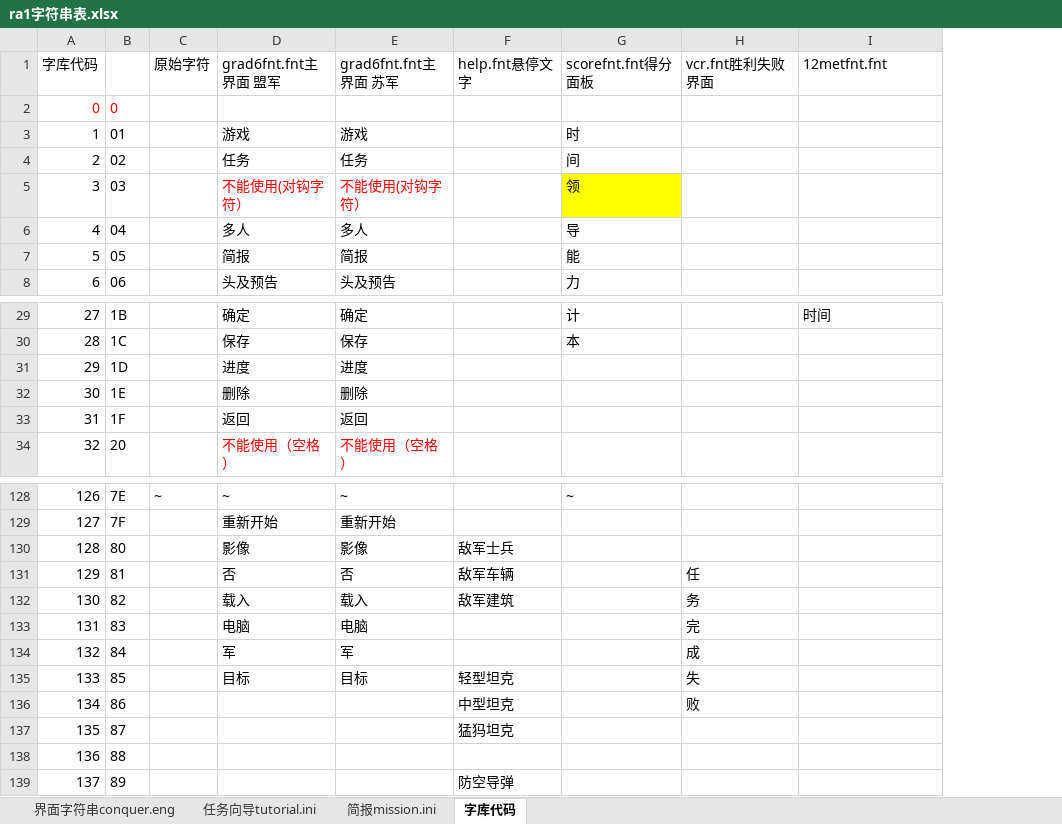
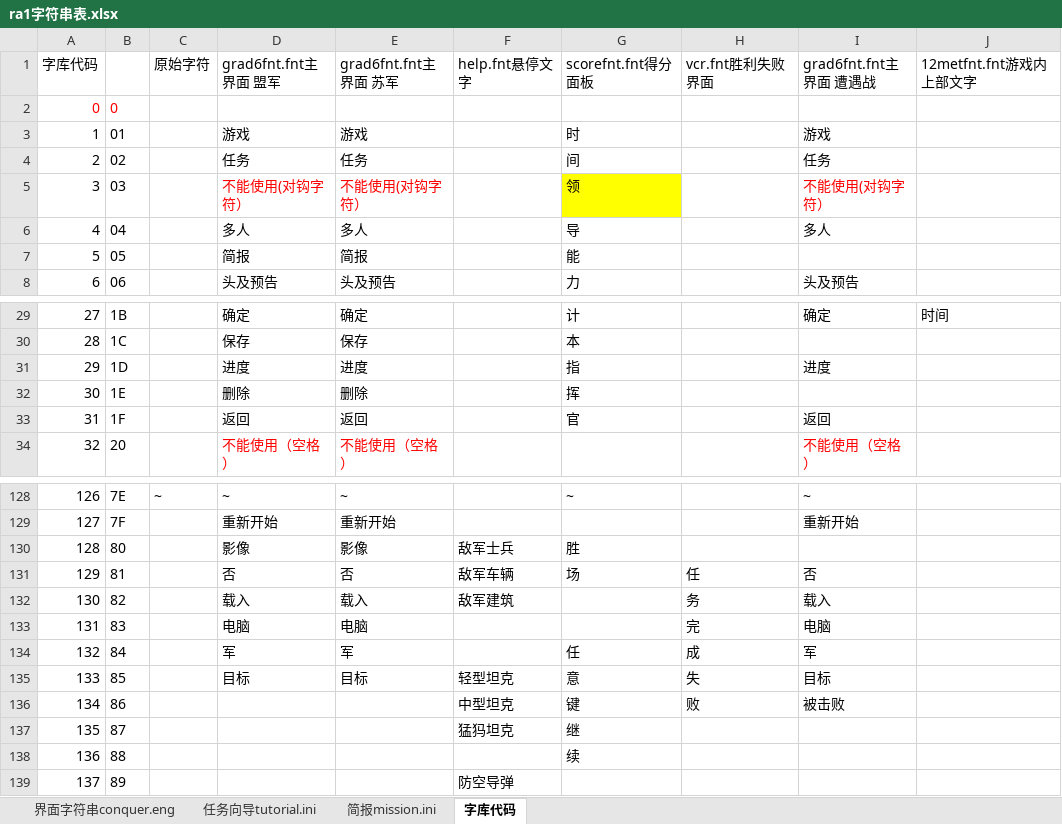
Before and after one commit to yjfyy/cc, an Excel workbook: ra1/ra1字符串表.xlsx, sheet 字库代码, drawn as a sheet; only a part is shown, gaps mark what is left out; values as stored, in another font and other column widths than the file's, no borders; charts and pictures not drawn; addresses are those after the commit; the diff covers the shown part only; the diff names each change by its address in the sheet, - before the commit and + after, or states it on an @@ line.

```diff
--- a/ra1/ra1字符串表.xlsx (sheet 字库代码)
+++ b/ra1/ra1字符串表.xlsx (sheet 字库代码)
+column I (grad6fnt.fnt主界面 遭遇战), rows 3-8: 游戏 | 任务 | 不能使用(对钩字符） | 多人 |  | 头及预告; rows 29-34: 确定 |  | 进度 |  | 返回 | 不能使用（空格）; rows 128-136: ~ | 重新开始 |  | 否 | 载入 | 电脑 | 军 | 目标 | 被击败
-J1: 12metfnt.fnt
+J1: 12metfnt.fnt游戏内上部文字
-G31 (scorefnt.fnt得分面板): (empty)
+G31 (scorefnt.fnt得分面板): 指
-G32 (scorefnt.fnt得分面板): (empty)
+G32 (scorefnt.fnt得分面板): 挥
-G33 (scorefnt.fnt得分面板): (empty)
+G33 (scorefnt.fnt得分面板): 官
-G130 (scorefnt.fnt得分面板): (empty)
+G130 (scorefnt.fnt得分面板): 胜
-G131 (scorefnt.fnt得分面板): (empty)
+G131 (scorefnt.fnt得分面板): 场
-G134 (scorefnt.fnt得分面板): (empty)
+G134 (scorefnt.fnt得分面板): 任
-G135 (scorefnt.fnt得分面板): (empty)
+G135 (scorefnt.fnt得分面板): 意
-G136 (scorefnt.fnt得分面板): (empty)
+G136 (scorefnt.fnt得分面板): 键
-G137 (scorefnt.fnt得分面板): (empty)
+G137 (scorefnt.fnt得分面板): 继
-G138 (scorefnt.fnt得分面板): (empty)
+G138 (scorefnt.fnt得分面板): 续
```
Also changed, not shown: 2 edited cells elsewhere in this sheet, sheet 界面字符串conquer.eng, charts or pictures, 7 other files.
